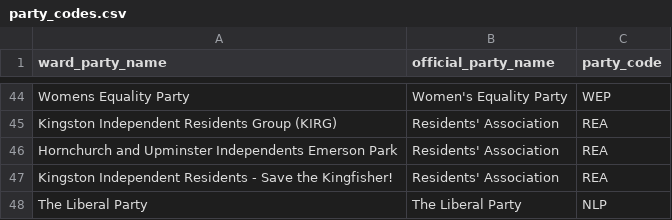
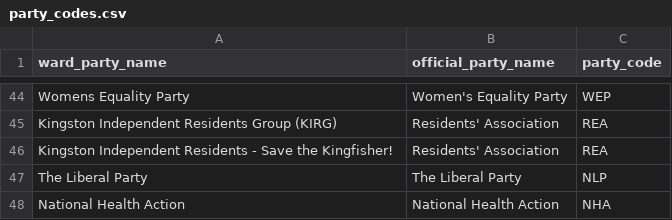
Before and after one commit to joeheywood/london-elections-2026, a CSV file: data/party_codes.csv, drawn as a sheet; only a part is shown, gaps mark what is left out; the shorter side is filled out with more unchanged rows; the diff names each change by its address in the sheet, - before the commit and + after, or states it on an @@ line.

Commit message:
Created chapter tables file

```diff
--- a/data/party_codes.csv
+++ b/data/party_codes.csv
-row 46: Hornchurch and Upminster Independents Emerson Park | Residents' Association | REA
```
Also changed, not shown: 11 other files.
